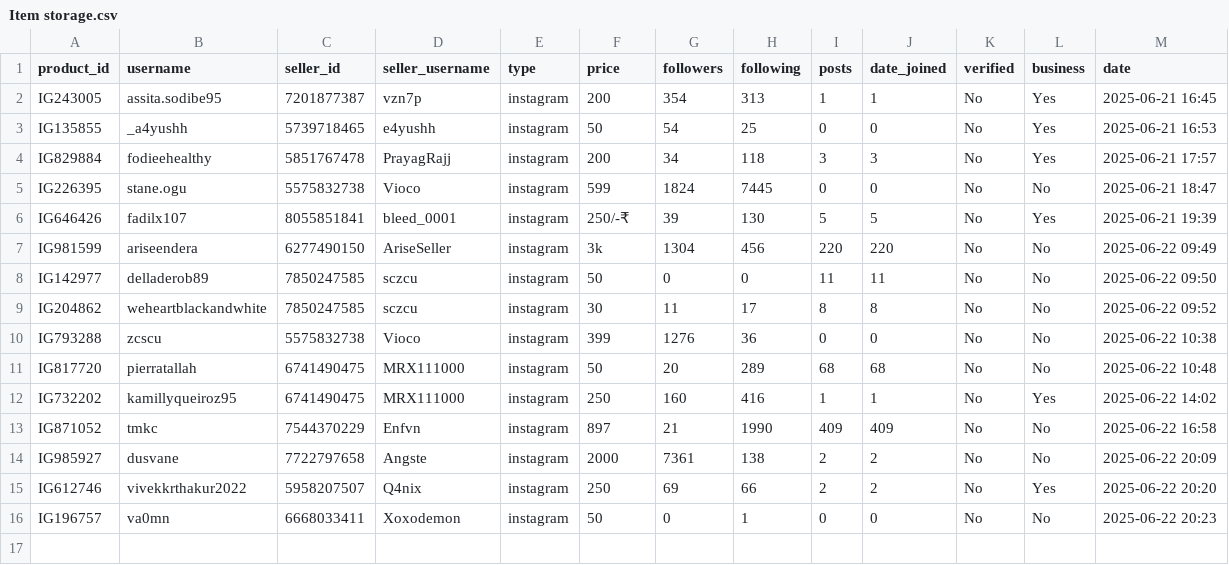
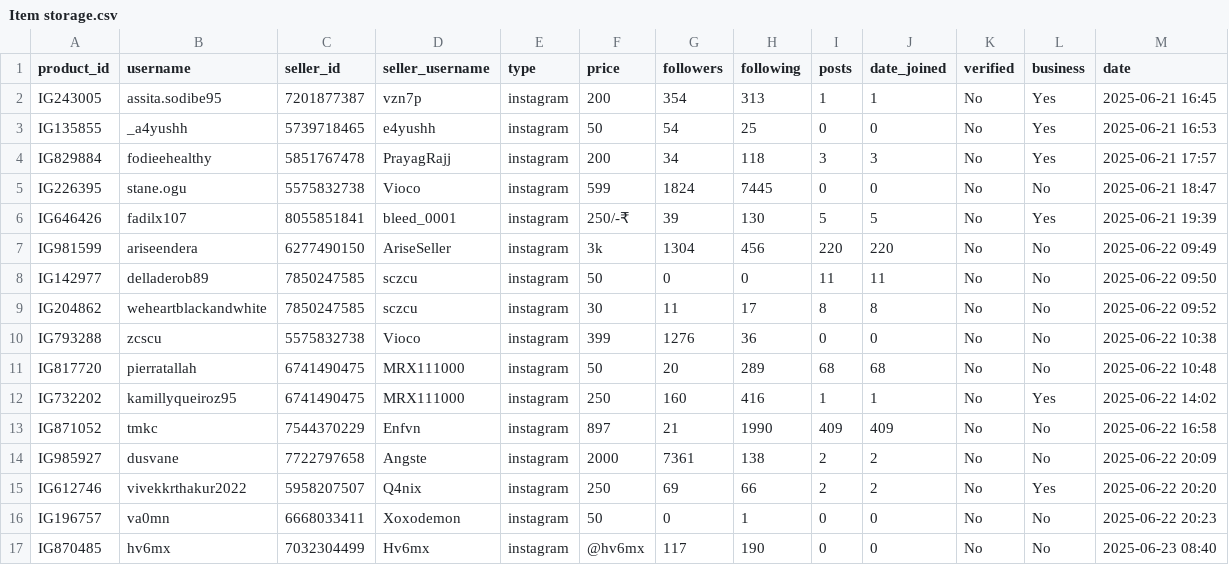
Before and after one commit to MrHacker274/Vortex, a CSV file: Item storage.csv, drawn as a sheet; the diff names each change by its address in the sheet, - before the commit and + after, or states it on an @@ line.

Commit message:
Add IG870485

```diff
--- a/Item storage.csv
+++ b/Item storage.csv
+row 17: IG870485 | hv6mx | 7032304499 | Hv6mx | instagram | @hv6mx | 117 | 190 | 0 | 0 | No | No | 2025-06-23 08:40
```
